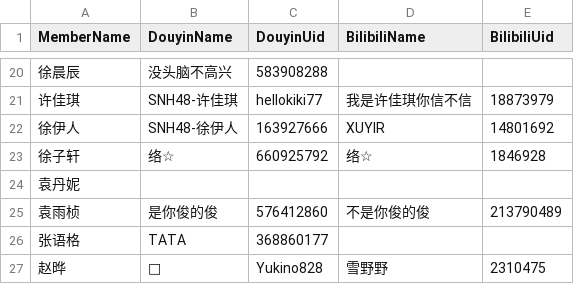
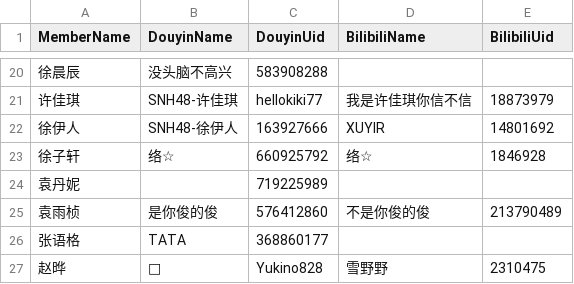
Before and after one commit to xyleey/Notes-for-Media-Team, a CSV file: Accounts Confirmed in Douyin & Bilibili.csv, drawn as a sheet; only a part is shown, gaps mark what is left out.

Commit message:
Update Accounts Confirmed in Douyin & Bilibili.csv

```diff
--- a/Accounts Confirmed in Douyin & Bilibili.csv
+++ b/Accounts Confirmed in Douyin & Bilibili.csv
@@ -23,3 +23,3 @@ MemberName,DouyinName,DouyinUid,BilibiliName,BilibiliUid
 徐子轩,络☆,660925792,络☆,1846928
-袁丹妮,,,,
+袁丹妮,,719225989,,
 袁雨桢,是你俊的俊,576412860,不是你俊的俊,213790489
```
